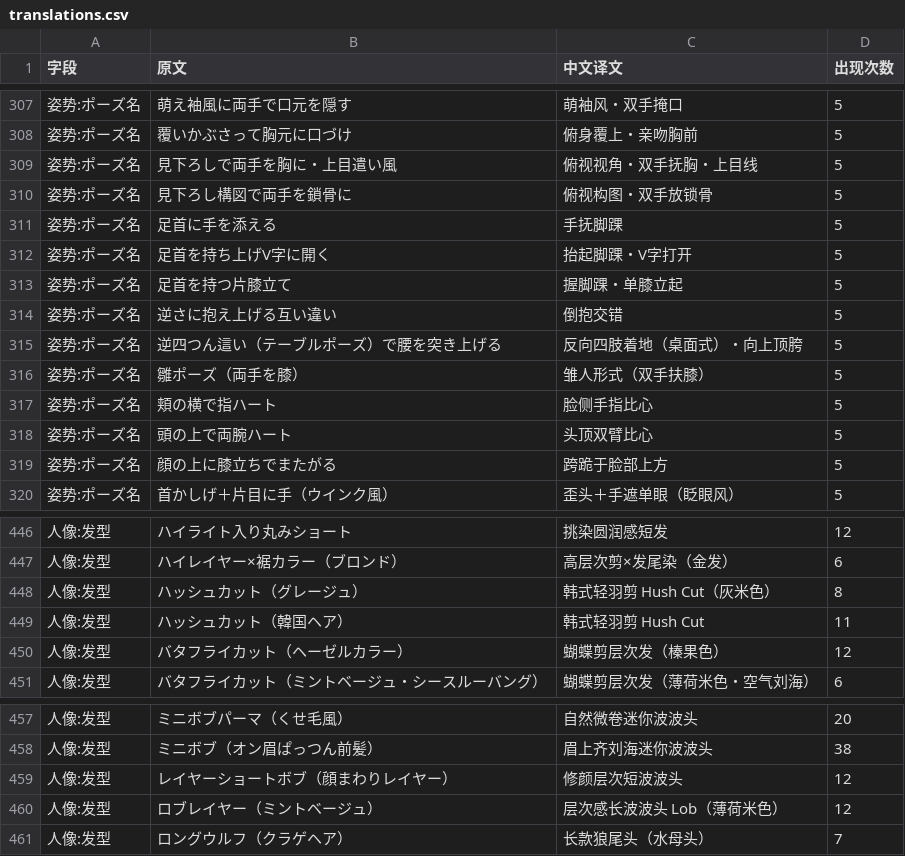
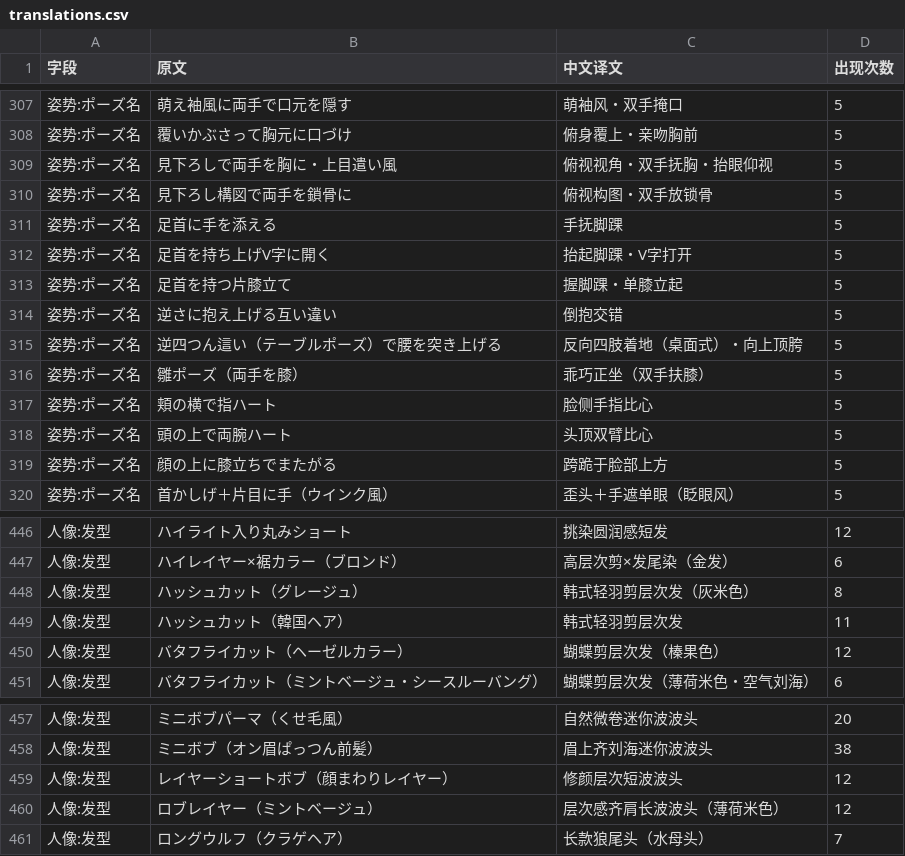
Before and after one commit to anhao/ai-pose-gallery-zh, a CSV file: data/translations.csv, drawn as a sheet; only a part is shown, gaps mark what is left out.

```diff
--- a/data/translations.csv
+++ b/data/translations.csv
@@ -308,3 +308,3 @@
 姿势:ポーズ名,覆いかぶさって胸元に口づけ,俯身覆上・亲吻胸前,5
-姿势:ポーズ名,見下ろしで両手を胸に・上目遣い風,俯视视角・双手抚胸・上目线,5
+姿势:ポーズ名,見下ろしで両手を胸に・上目遣い風,俯视视角・双手抚胸・抬眼仰视,5
 姿势:ポーズ名,見下ろし構図で両手を鎖骨に,俯视构图・双手放锁骨,5
@@ -315,3 +315,3 @@
 姿势:ポーズ名,逆四つん這い（テーブルポーズ）で腰を突き上げる,反向四肢着地（桌面式）・向上顶胯,5
-姿势:ポーズ名,雛ポーズ（両手を膝）,雏人形式（双手扶膝）,5
+姿势:ポーズ名,雛ポーズ（両手を膝）,乖巧正坐（双手扶膝）,5
 姿势:ポーズ名,頬の横で指ハート,脸侧手指比心,5
@@ -447,4 +447,4 @@
 人像:发型,ハイレイヤー×裾カラー（ブロンド）,高层次剪×发尾染（金发）,6
-人像:发型,ハッシュカット（グレージュ）,韩式轻羽剪 Hush Cut（灰米色）,8
-人像:发型,ハッシュカット（韓国ヘア）,韩式轻羽剪 Hush Cut,11
+人像:发型,ハッシュカット（グレージュ）,韩式轻羽剪层次发（灰米色）,8
+人像:发型,ハッシュカット（韓国ヘア）,韩式轻羽剪层次发,11
 人像:发型,バタフライカット（ヘーゼルカラー）,蝴蝶剪层次发（榛果色）,12
@@ -459,3 +459,3 @@
 人像:发型,レイヤーショートボブ（顔まわりレイヤー）,修颜层次短波波头,12
-人像:发型,ロブレイヤー（ミントベージュ）,层次感长波波头 Lob（薄荷米色）,12
+人像:发型,ロブレイヤー（ミントベージュ）,层次感齐肩长波波头（薄荷米色）,12
 人像:发型,ロングウルフ（クラゲヘア）,长款狼尾头（水母头）,7
```
Also changed, not shown: 9 other files.
